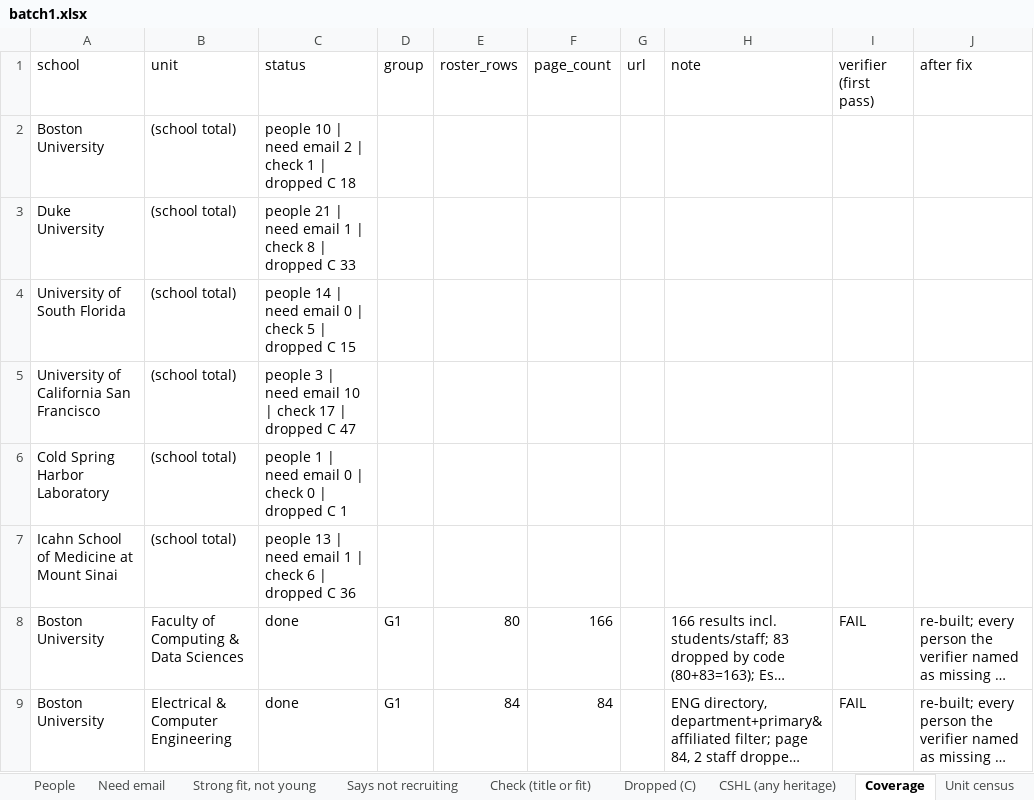
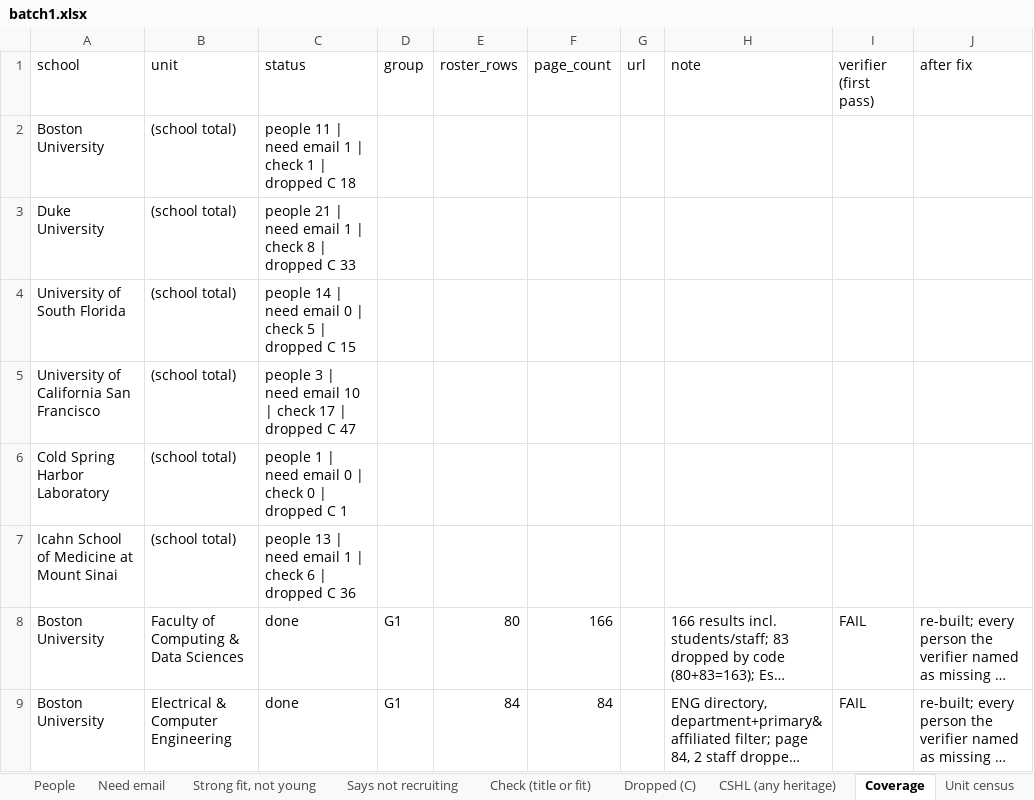
Before and after one commit to allliiita/phd-outreach, an Excel workbook: data/export/batch1.xlsx, sheet Coverage, drawn as a sheet; only a part is shown; long unchanged cells end in …; values as stored, in another font and other column widths than the file's, no borders; the diff names each change by its address in the sheet, - before the commit and + after, or states it on an @@ line.

```diff
--- a/data/export/batch1.xlsx (sheet Coverage)
+++ b/data/export/batch1.xlsx (sheet Coverage)
-C2 (status): people 10 | need email 2 | check…
+C2 (status): people 11 | need email 1 | check…
```
Also changed, not shown: sheet Need email, sheet People, 2 other files.
